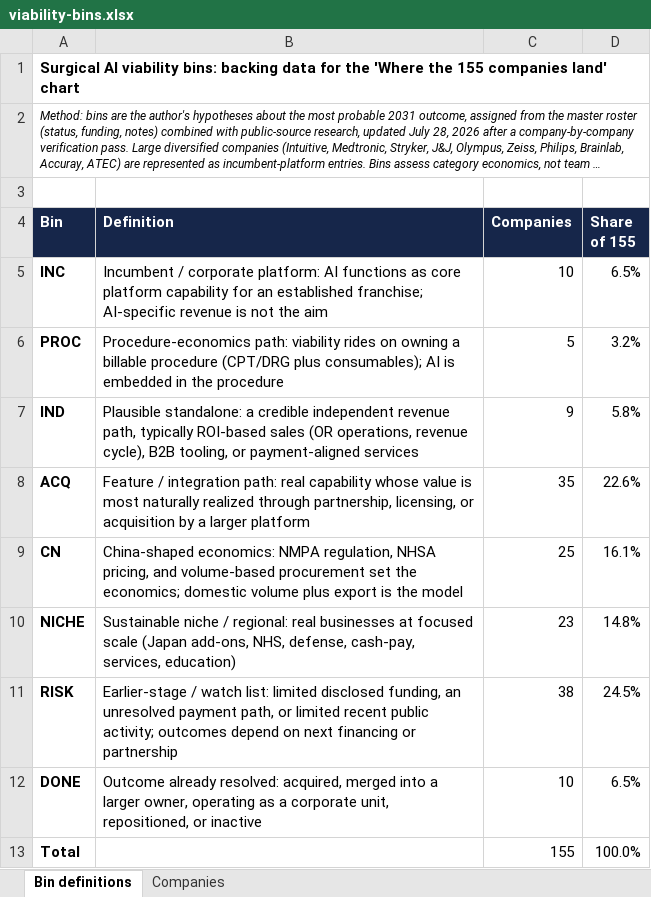
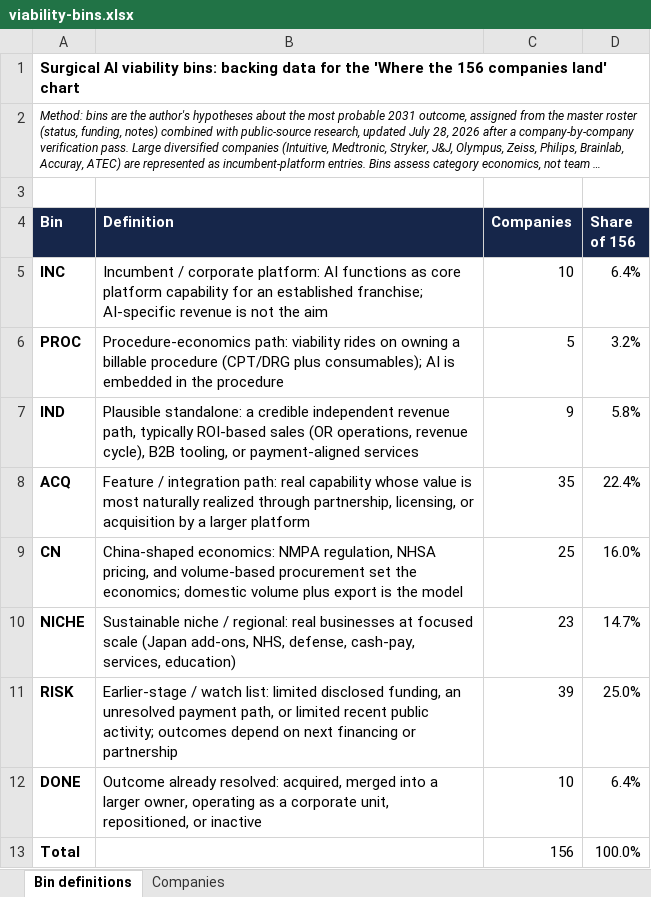
Before and after one commit to dmeglan/surgical-ai-companies-dashboard, an Excel workbook: viability-bins.xlsx, sheet Bin definitions, drawn as a sheet; long unchanged cells end in …; values as stored, in another font and other column widths than the file's, no borders; the diff names each change by its address in the sheet, - before the commit and + after, or states it on an @@ line.

Commit message:
Add Redefine Surgery (AI roster 168, viability bins 156)

```diff
--- a/viability-bins.xlsx (sheet Bin definitions)
+++ b/viability-bins.xlsx (sheet Bin definitions)
-A1 (Bin): …'Where the 155 companies land'…
+A1 (Bin): …'Where the 156 companies land'…
-D4: Share of 155
+D4: Share of 156
-D5 (Share of 156): 6.5%
+D5 (Share of 156): 6.4%
-D8 (Share of 156): 22.6%
+D8 (Share of 156): 22.4%
-D9 (Share of 156): 16.1%
+D9 (Share of 156): 16.0%
-D10 (Share of 156): 14.8%
+D10 (Share of 156): 14.7%
-C11 (Companies): 38
+C11 (Companies): 39
-D11 (Share of 156): 24.5%
+D11 (Share of 156): 25.0%
-D12 (Share of 156): 6.5%
+D12 (Share of 156): 6.4%
-C13 (Companies): 155
+C13 (Companies): 156
```
Also changed, not shown: sheet Companies, formulas that keep their value, 2 other files.
